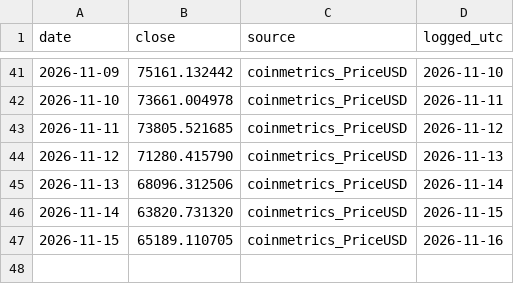
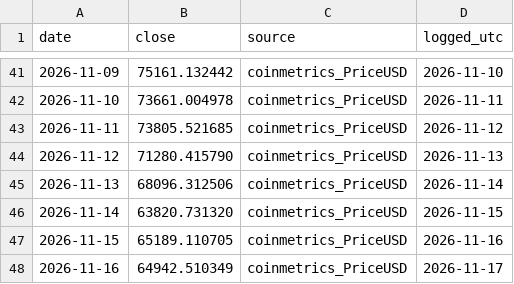
Before and after one commit to Euthymia686/my-btc-cycle-model, a CSV file: data/band_prices.csv, drawn as a sheet; only a part is shown, gaps mark what is left out.

```diff
--- a/data/band_prices.csv
+++ b/data/band_prices.csv
@@ -47 +47,2 @@ date,close,source,logged_utc
 2026-11-15,65189.110705,coinmetrics_PriceUSD,2026-11-16
+2026-11-16,64942.510349,coinmetrics_PriceUSD,2026-11-17
```
Also changed, not shown: data/candidates/shadow_log.csv, data/scorecard.csv, 42 other files.
